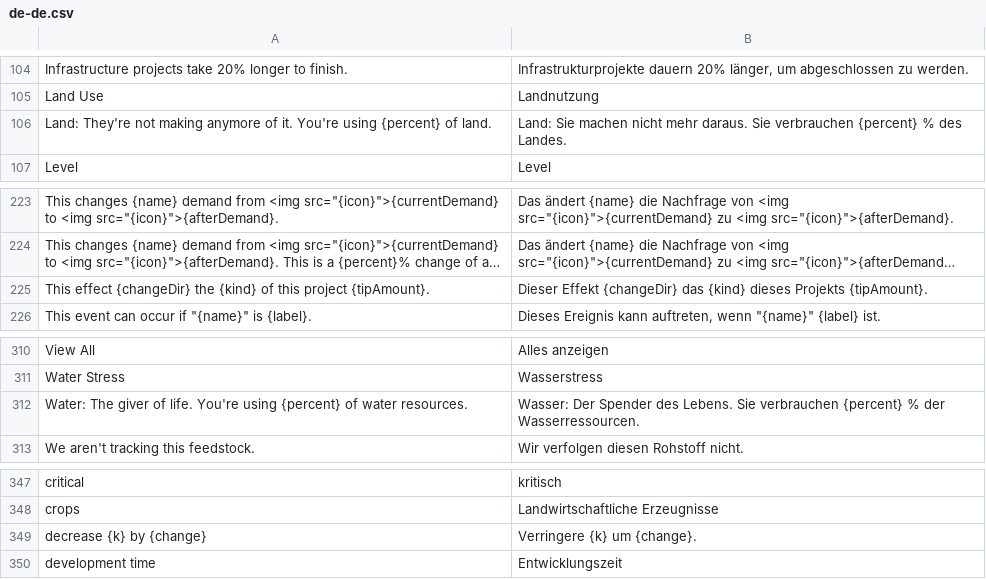
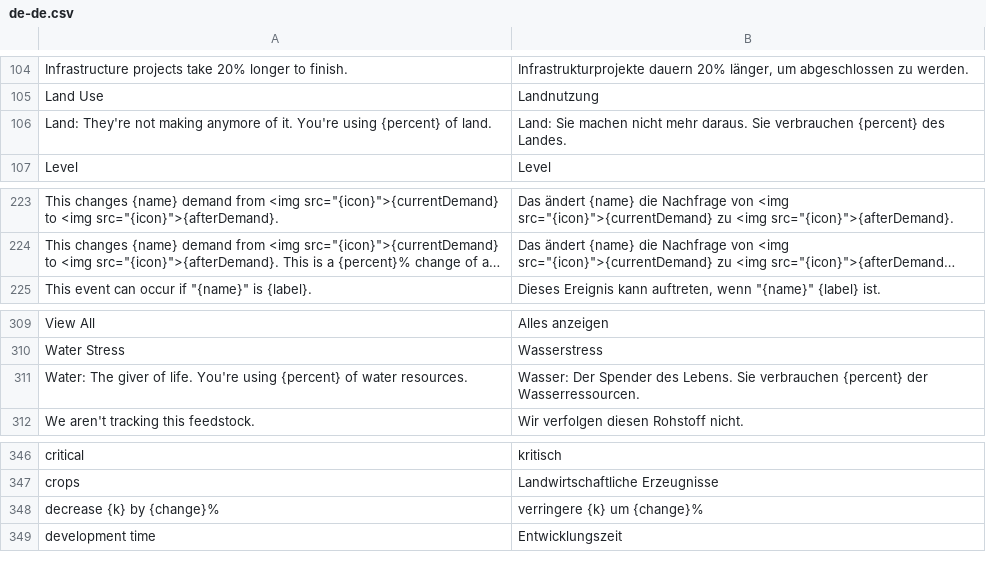
Before and after one commit to frnsys/half_earth, a CSV file: util/i18n/transl/de-de.csv, drawn as a sheet; only a part is shown, gaps mark what is left out; long unchanged cells end in …; removed rows and columns are numbered as before the commit, all else as after; the diff names each change by its address in the sheet, - before the commit and + after, or states it on an @@ line.

```diff
--- a/util/i18n/transl/de-de.csv
+++ b/util/i18n/transl/de-de.csv
-B106: …verbrauchen {percent} % des Landes.
+B106: …verbrauchen {percent} des Landes.
-row 225: This effect {changeDir} the {kind} of this project {tipAmount}. | Dieser Effekt {changeDir} das {kind} dieses Projekts {tipAmount}.
-B311: …verbrauchen {percent} % der Wasserressourcen.
+B311: …verbrauchen {percent} der Wasserressourcen.
-A348: decrease {k} by {change}
+A348: decrease {k} by {change}%
-B348: Verringere {k} um {change}.
+B348: verringere {k} um {change}%
```
Also changed, not shown: util/i18n/transl/es.csv, util/i18n/transl/fr-fr.csv, 16 other files.
